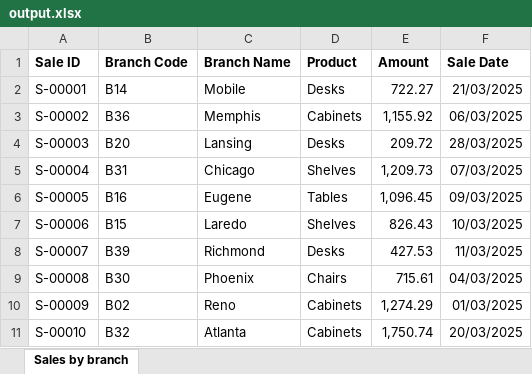
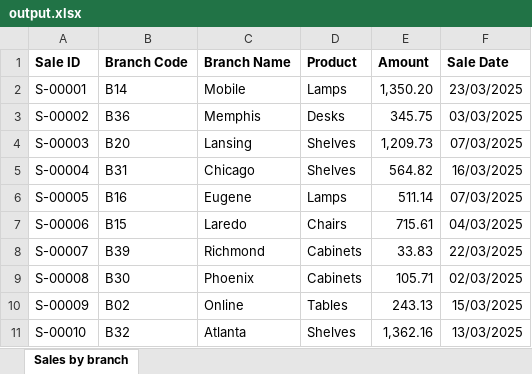
Before and after one commit to mordaby/formatAi, an Excel workbook: eval/cases/branch-lookup-50/output.xlsx, sheet Sales by branch, drawn as a sheet; only a part is shown; values as stored, in another font and other column widths than the file's, no borders; the diff covers the shown part only; the diff names each change by its address in the sheet, - before the commit and + after, or states it on an @@ line.

```diff
--- a/eval/cases/branch-lookup-50/output.xlsx (sheet Sales by branch)
+++ b/eval/cases/branch-lookup-50/output.xlsx (sheet Sales by branch)
-D2 (Product): Desks
+D2 (Product): Lamps
-E2 (Amount): 722.27
+E2 (Amount): 1,350.20
-F2 (Sale Date): 21/03/2025
+F2 (Sale Date): 23/03/2025
-D3 (Product): Cabinets
+D3 (Product): Desks
-E3 (Amount): 1,155.92
+E3 (Amount): 345.75
-F3 (Sale Date): 06/03/2025
+F3 (Sale Date): 03/03/2025
-D4 (Product): Desks
+D4 (Product): Shelves
-E4 (Amount): 209.72
+E4 (Amount): 1,209.73
-F4 (Sale Date): 28/03/2025
+F4 (Sale Date): 07/03/2025
-E5 (Amount): 1,209.73
+E5 (Amount): 564.82
-F5 (Sale Date): 07/03/2025
+F5 (Sale Date): 16/03/2025
-D6 (Product): Tables
+D6 (Product): Lamps
-E6 (Amount): 1,096.45
+E6 (Amount): 511.14
-F6 (Sale Date): 09/03/2025
+F6 (Sale Date): 07/03/2025
-D7 (Product): Shelves
+D7 (Product): Chairs
-E7 (Amount): 826.43
+E7 (Amount): 715.61
-F7 (Sale Date): 10/03/2025
+F7 (Sale Date): 04/03/2025
-D8 (Product): Desks
+D8 (Product): Cabinets
-E8 (Amount): 427.53
+E8 (Amount): 33.83
-F8 (Sale Date): 11/03/2025
+F8 (Sale Date): 22/03/2025
-D9 (Product): Chairs
+D9 (Product): Cabinets
-E9 (Amount): 715.61
+E9 (Amount): 105.71
-F9 (Sale Date): 04/03/2025
+F9 (Sale Date): 02/03/2025
-C10 (Branch Name): Reno
+C10 (Branch Name): Online
-D10 (Product): Cabinets
+D10 (Product): Tables
-E10 (Amount): 1,274.29
+E10 (Amount): 243.13
-F10 (Sale Date): 01/03/2025
+F10 (Sale Date): 15/03/2025
-D11 (Product): Cabinets
+D11 (Product): Shelves
-E11 (Amount): 1,750.74
+E11 (Amount): 1,362.16
-F11 (Sale Date): 20/03/2025
+F11 (Sale Date): 13/03/2025
```
Also changed, not shown: 1175 edited cells elsewhere in this sheet, eval/cases/branch-lookup-50/input.xlsx, eval/cases/branch-lookup-50/next.input.xlsx, 6 other files.
